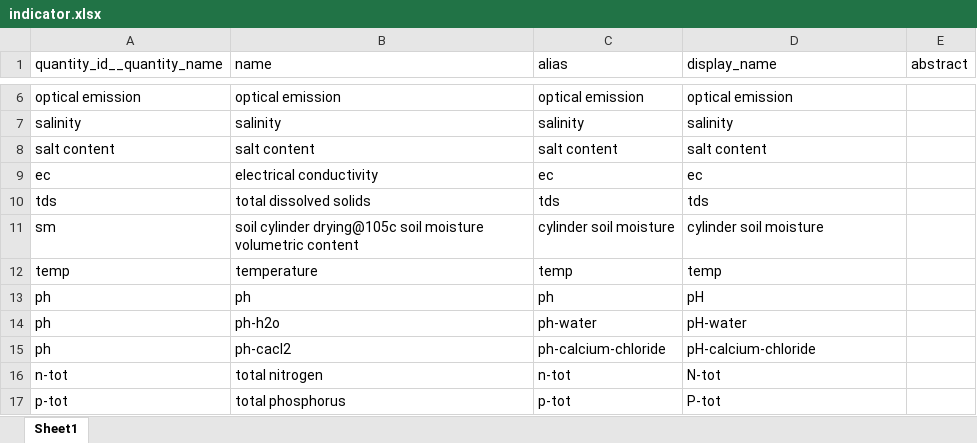
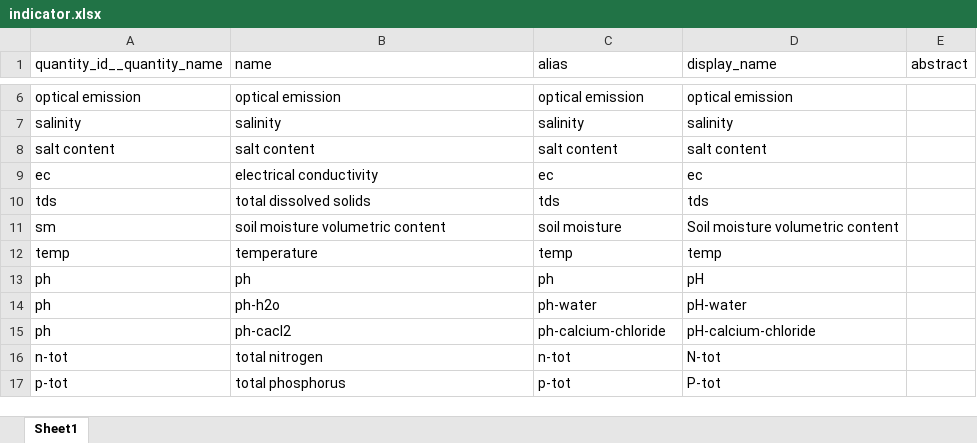
Before and after one commit to xspatula/xspatula_lucas, an Excel workbook: lucas/import_data/utility/observation/excel/indicator.xlsx, sheet Sheet1, drawn as a sheet; only a part is shown, gaps mark what is left out; values as stored, in another font and other column widths than the file's, no borders; the diff names each change by its address in the sheet, - before the commit and + after, or states it on an @@ line.

```diff
--- a/lucas/import_data/utility/observation/excel/indicator.xlsx (sheet Sheet1)
+++ b/lucas/import_data/utility/observation/excel/indicator.xlsx (sheet Sheet1)
-B11 (name): soil cylinder drying@105c soil moisture volumetric content
+B11 (name): soil moisture volumetric content
-C11 (alias): cylinder soil moisture
+C11 (alias): soil moisture
-D11 (display_name): cylinder soil moisture
+D11 (display_name): Soil moisture volumetric content
```
Also changed, not shown: lucas/import_data/dataset_meta/excel/campaign.xlsx, lucas/import_data/dataset_meta/excel/dataset.xlsx, 17 other files.
